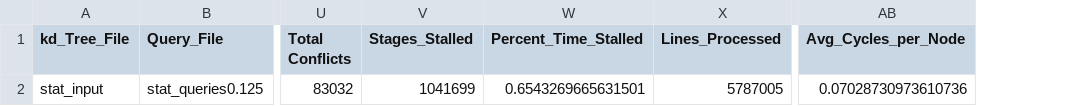
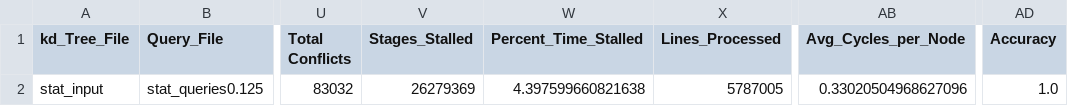
Before and after one commit to horizon-research/kd-Tree-Accelerator-Simulator, a CSV file: Log_Files/testf_log.csv, drawn as a sheet; only a part is shown, gaps mark what is left out; the diff names each change by its address in the sheet, - before the commit and + after, or states it on an @@ line.

Commit message:
Added QuickNN accuracy metric

```diff
--- a/Log_Files/testf_log.csv
+++ b/Log_Files/testf_log.csv
+column AD (Accuracy), row 2: 1.0
-V2 (Stages_Stalled): 1041699
+V2 (Stages_Stalled): 26279369
-W2 (Percent_Time_Stalled): 0.6543269665631501
+W2 (Percent_Time_Stalled): 4.397599660821638
-AB2 (Avg_Cycles_per_Node): 0.07028730973610736
+AB2 (Avg_Cycles_per_Node): 0.33020504968627096
```
Also changed, not shown: 2 other files.
